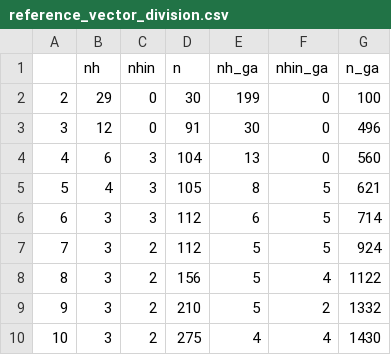
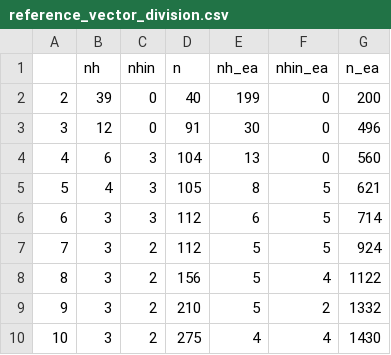
Before and after one commit to Nobuo-Namura/MBO-EPBII-SRVA, a CSV file: reference_vector_division.csv, drawn as a sheet.

```diff
--- a/reference_vector_division.csv
+++ b/reference_vector_division.csv
@@ -1,3 +1,3 @@
-,nh,nhin,n,nh_ga,nhin_ga,n_ga
-2,29,0,30,199,0,100
+,nh,nhin,n,nh_ea,nhin_ea,n_ea
+2,39,0,40,199,0,200
 3,12,0,91,30,0,496
```
Also changed, not shown: 2 other files.
